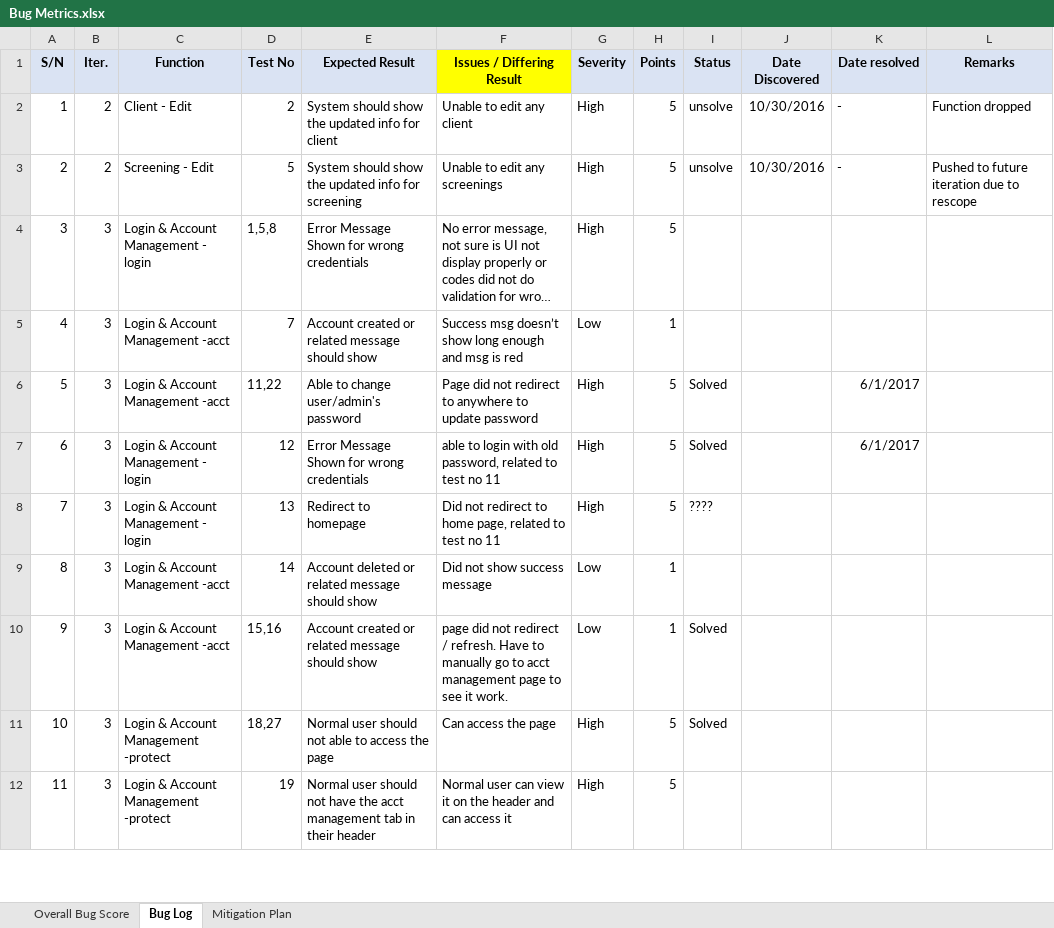
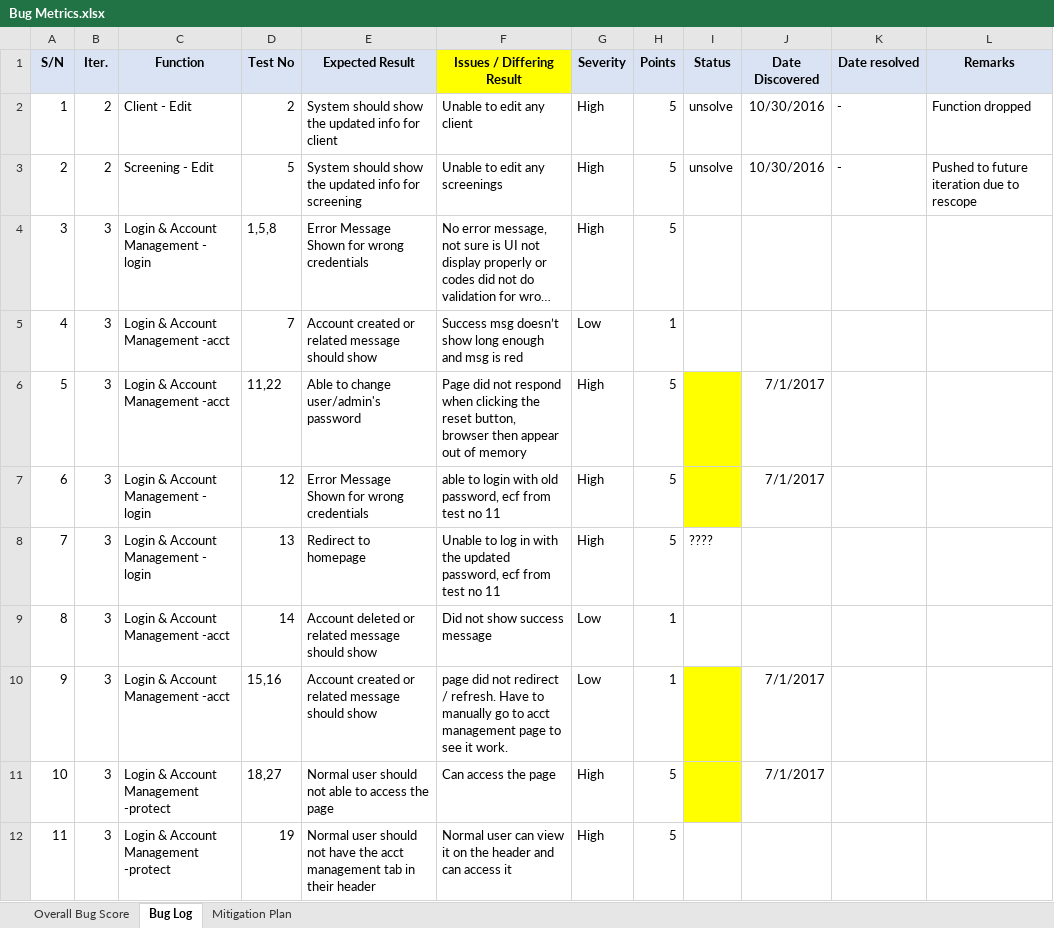
Before and after one commit to seankwok/Ulink, an Excel workbook: Documentation/Metrics/Bug Metrics/Bug Metrics.xlsx, sheet Bug Log, drawn as a sheet; only a part is shown; long unchanged cells end in …; values as stored, in another font and other column widths than the file's, no borders; conditional formats not drawn; the diff covers the shown part only; the diff names each change by its address in the sheet, - before the commit and + after, or states it on an @@ line.

Commit message:
update test case result

```diff
--- a/Documentation/Metrics/Bug Metrics/Bug Metrics.xlsx (sheet Bug Log)
+++ b/Documentation/Metrics/Bug Metrics/Bug Metrics.xlsx (sheet Bug Log)
-F6 (Issues / Differing Result): …did not redirect to anywhere to update password
+F6 (Issues / Differing Result): …did not respond when clicking the reset button, browser then appear out of memory
-I6:I7 (Status): Solved
+I6:I7 (Status): (empty)
-I6:I7 fill: none
+I6:I7 fill: #FFFF00
-J6:J7 (Date Discovered): (empty)
+J6:J7 (Date Discovered): 7/1/2017
-K6:K7 (Date resolved): 6/1/2017
+K6:K7 (Date resolved): (empty)
-F7 (Issues / Differing Result): …old password, related to test no…
+F7 (Issues / Differing Result): …old password, ecf from test no…
-F8 (Issues / Differing Result): Did not redirect to home page, related to test no…
+F8 (Issues / Differing Result): Unable to log in with the updated password, ecf from test no…
-I10:I11 (Status): Solved
+I10:I11 (Status): (empty)
-I10:I11 fill: none
+I10:I11 fill: #FFFF00
-J10:J11 (Date Discovered): (empty)
+J10:J11 (Date Discovered): 7/1/2017
```
Also changed, not shown: 1 added row, 8 edited cells, cell formats and row numbers in column A elsewhere in this sheet, Test Cases/Iteration 3/Iteration 3 Test Cases v2 result.xlsx, Test Cases/Iteration 7/Iteration 7 Test Cases.xlsx, 1 other file.
